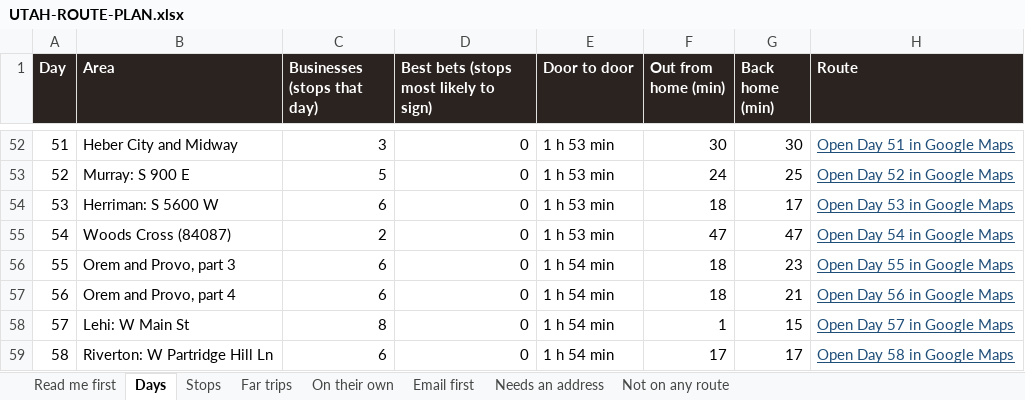
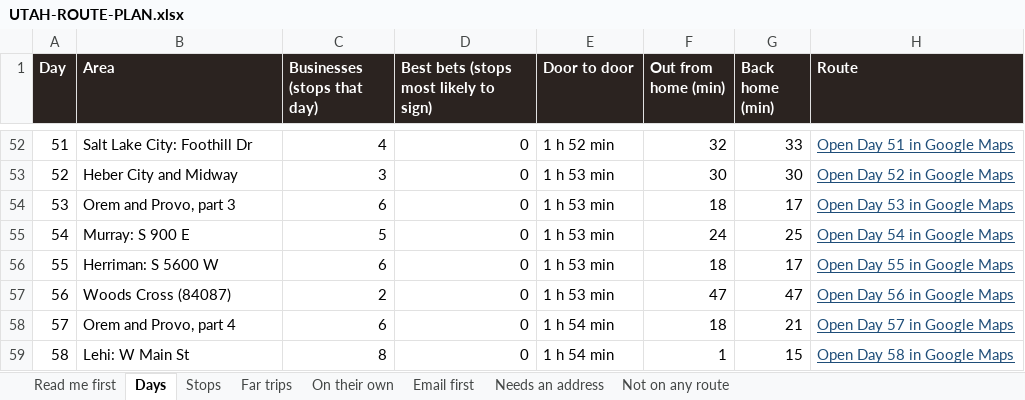
Before and after one commit to matthewbailie/purebaric-newsite, an Excel workbook: _internal/outreach/UTAH-ROUTE-PLAN.xlsx, sheet Days, drawn as a sheet; only a part is shown, gaps mark what is left out; values as stored, in another font and other column widths than the file's, no borders; the diff covers the shown part only; the diff names each change by its address in the sheet, - before the commit and + after, or states it on an @@ line.

```diff
--- a/_internal/outreach/UTAH-ROUTE-PLAN.xlsx (sheet Days)
+++ b/_internal/outreach/UTAH-ROUTE-PLAN.xlsx (sheet Days)
-B52 (Area): Heber City and Midway
+B52 (Area): Salt Lake City: Foothill Dr
-C52 (Businesses (stops that day)): 3
+C52 (Businesses (stops that day)): 4
-E52 (Door to door): 1 h 53 min
+E52 (Door to door): 1 h 52 min
-F52 (Out from home (min)): 30
+F52 (Out from home (min)): 32
-G52 (Back home (min)): 30
+G52 (Back home (min)): 33
-B53 (Area): Murray: S 900 E
+B53 (Area): Heber City and Midway
-C53 (Businesses (stops that day)): 5
+C53 (Businesses (stops that day)): 3
-F53 (Out from home (min)): 24
+F53 (Out from home (min)): 30
-G53 (Back home (min)): 25
+G53 (Back home (min)): 30
-B54 (Area): Herriman: S 5600 W
+B54 (Area): Orem and Provo, part 3
-B55 (Area): Woods Cross (84087)
+B55 (Area): Murray: S 900 E
-C55 (Businesses (stops that day)): 2
+C55 (Businesses (stops that day)): 5
-F55 (Out from home (min)): 47
+F55 (Out from home (min)): 24
-G55 (Back home (min)): 47
+G55 (Back home (min)): 25
-B56 (Area): Orem and Provo, part 3
+B56 (Area): Herriman: S 5600 W
-E56:E57 (Door to door): 1 h 54 min
+E56:E57 (Door to door): 1 h 53 min
-G56 (Back home (min)): 23
+G56 (Back home (min)): 17
-B57 (Area): Orem and Provo, part 4
+B57 (Area): Woods Cross (84087)
-C57 (Businesses (stops that day)): 6
+C57 (Businesses (stops that day)): 2
-F57 (Out from home (min)): 18
+F57 (Out from home (min)): 47
-G57 (Back home (min)): 21
+G57 (Back home (min)): 47
-B58 (Area): Lehi: W Main St
+B58 (Area): Orem and Provo, part 4
-C58 (Businesses (stops that day)): 8
+C58 (Businesses (stops that day)): 6
-F58 (Out from home (min)): 1
+F58 (Out from home (min)): 18
-G58 (Back home (min)): 15
+G58 (Back home (min)): 21
-B59 (Area): Riverton: W Partridge Hill Ln
+B59 (Area): Lehi: W Main St
-C59 (Businesses (stops that day)): 6
+C59 (Businesses (stops that day)): 8
-F59 (Out from home (min)): 17
+F59 (Out from home (min)): 1
-G59 (Back home (min)): 17
+G59 (Back home (min)): 15
```
Also changed, not shown: 201 edited cells elsewhere in this sheet, sheet Stops, 18 other files.
